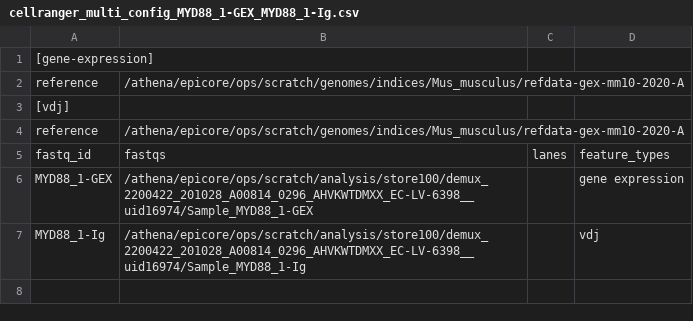
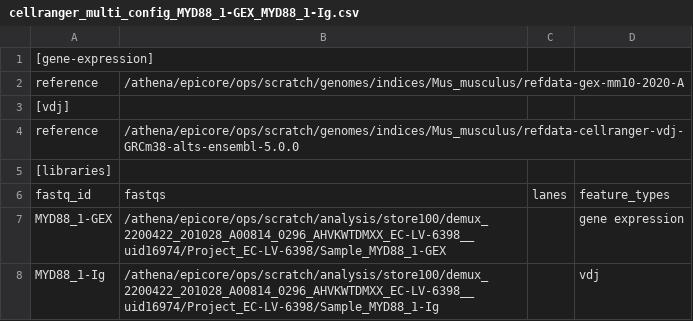
Before and after one commit to wcm-epicore-internship/cellranger_multi_pipeline, a CSV file: csvs/cellranger_multi_config_MYD88_1-GEX_MYD88_1-Ig.csv, drawn as a sheet.

```diff
--- a/csvs/cellranger_multi_config_MYD88_1-GEX_MYD88_1-Ig.csv
+++ b/csvs/cellranger_multi_config_MYD88_1-GEX_MYD88_1-Ig.csv
@@ -3,5 +3,6 @@ reference,/athena/epicore/ops/scratch/genomes/indices/Mus_musculus/refdata-gex-m
 [vdj],,,
-reference,/athena/epicore/ops/scratch/genomes/indices/Mus_musculus/refdata-gex-mm10-2020-A,,
+reference,/athena/epicore/ops/scratch/genomes/indices/Mus_musculus/refdata-cellranger-vdj-GRCm38-alts-ensembl-5.0.0,,
+[libraries],,,
 fastq_id,fastqs,lanes,feature_types
-MYD88_1-GEX,/athena/epicore/ops/scratch/analysis/store100/demux_2200422_201028_A00814_0296_AHVKWTDMXX_EC-LV-6398__uid16974/Sample_MYD88_1-GEX, ,gene expression
-MYD88_1-Ig,/athena/epicore/ops/scratch/analysis/store100/demux_2200422_201028_A00814_0296_AHVKWTDMXX_EC-LV-6398__uid16974/Sample_MYD88_1-Ig, ,vdj
+MYD88_1-GEX,/athena/epicore/ops/scratch/analysis/store100/demux_2200422_201028_A00814_0296_AHVKWTDMXX_EC-LV-6398__uid16974/Project_EC-LV-6398/Sample_MYD88_1-GEX, ,gene expression
+MYD88_1-Ig,/athena/epicore/ops/scratch/analysis/store100/demux_2200422_201028_A00814_0296_AHVKWTDMXX_EC-LV-6398__uid16974/Project_EC-LV-6398/Sample_MYD88_1-Ig, ,vdj
```
Also changed, not shown: csvs/cellranger_multi_config_CTRL_1-GEX_CTRL_1-Ig.csv, csvs/cellranger_multi_config_CTRL_2-GEX_CTRL_2-Ig.csv, 4 other files.
